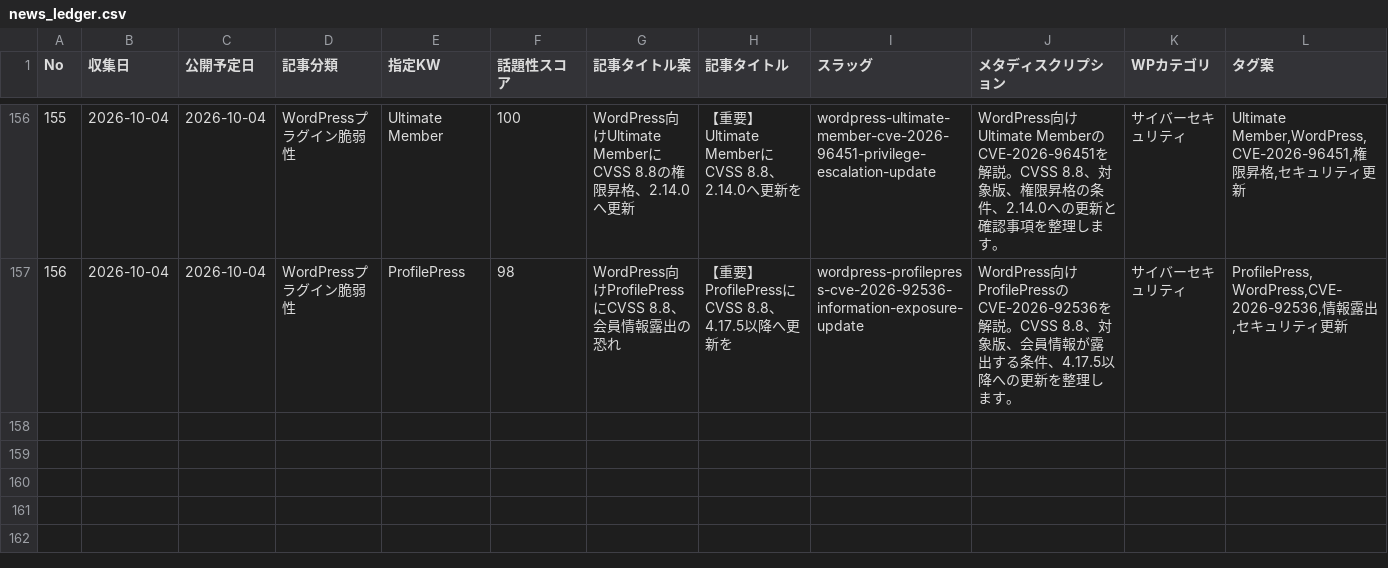
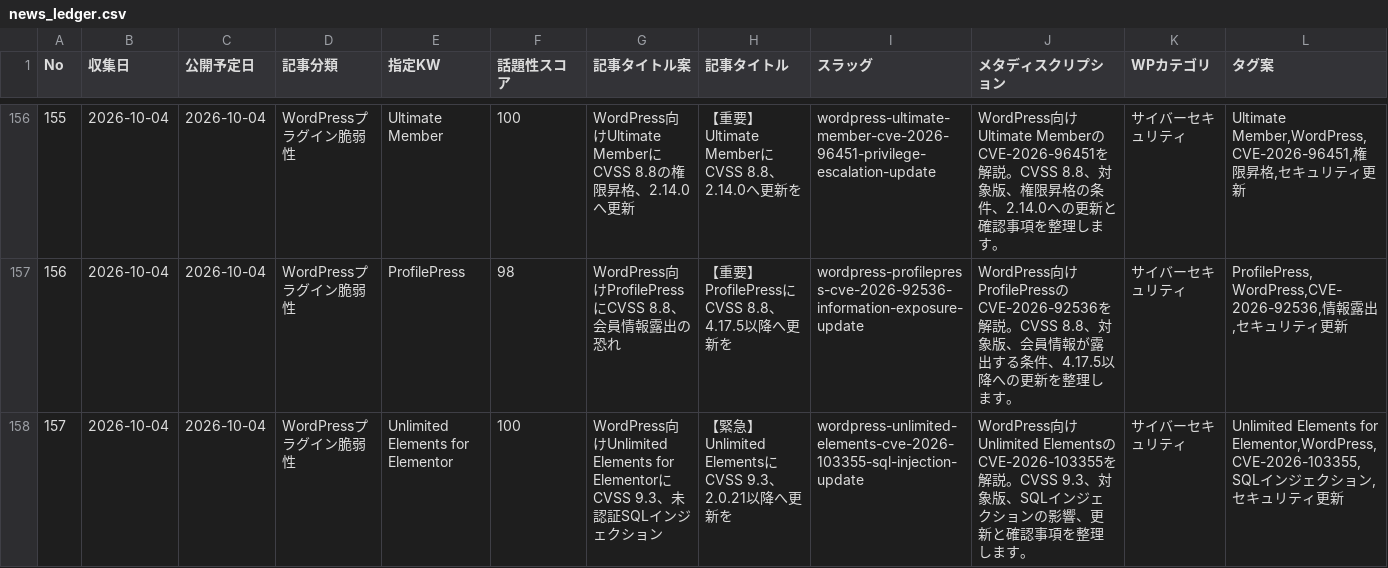
Before and after one commit to Teeeda112923/Wordpress_Post, a CSV file: projects/cybernote-security-news/data/news_ledger.csv, drawn as a sheet; only a part is shown, gaps mark what is left out; rows hold the shown columns only; the diff names each change by its address in the sheet, - before the commit and + after, or states it on an @@ line.

Commit message:
Register CyberNote No.157 for publishing

```diff
--- a/projects/cybernote-security-news/data/news_ledger.csv
+++ b/projects/cybernote-security-news/data/news_ledger.csv
+row 158: 157 | 2026-10-04 | 2026-10-04 | WordPressプラグイン脆弱性 | Unlimited Elements for Elementor | 100 | WordPress向けUnlimited Elements for ElementorにCVSS 9.3、未認証SQLインジェクション | 【緊急】Unlimited ElementsにCVSS 9.3、2.0.21以降へ更新を | wordpress-unlimited-elements-cve-2026-103355-sql-injection-update | WordPress向けUnlimited ElementsのCVE-2026-103355を解説。CVSS 9.3、対象版、SQLインジェクションの影響、更新と確認事項を整理します。 | サイバーセキュリティ | Unlimited Elements for Elementor,WordPress,CVE-2026-103355,SQLインジェクション,セキュリティ更新
```
Also changed, not shown: 1 other file.
